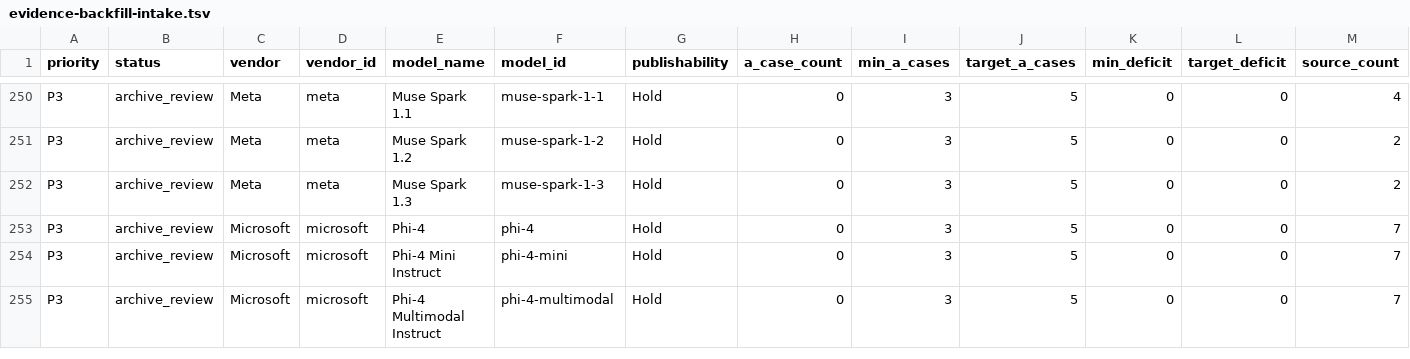
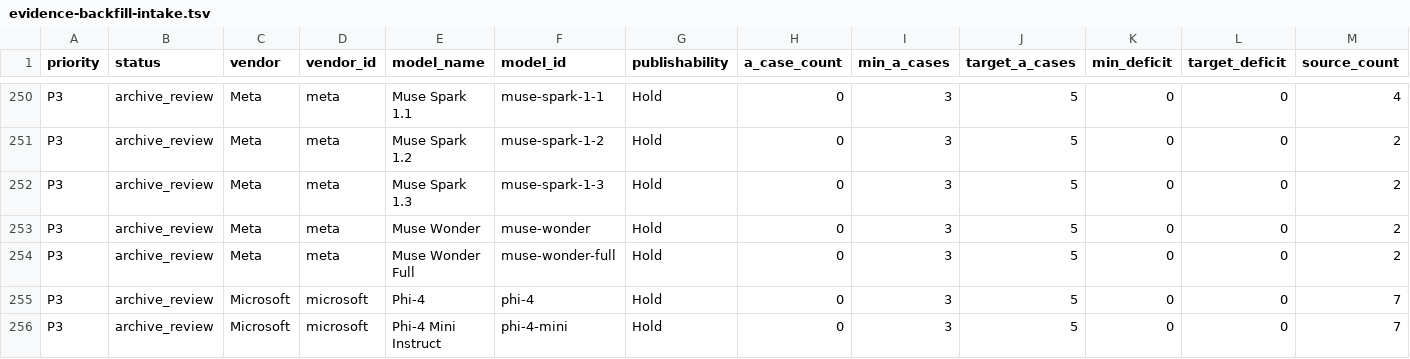
Before and after one commit to AL549984/model, a TSV file: work/evidence-backfill-intake.tsv, drawn as a sheet; only a part is shown, gaps mark what is left out; the shorter side is filled out with more unchanged rows; rows hold the shown columns only; the diff names each change by its address in the sheet, - before the commit and + after, or states it on an @@ line.

Commit message:
chore: update Model Atlas data

```diff
--- a/work/evidence-backfill-intake.tsv
+++ b/work/evidence-backfill-intake.tsv
+row 253: P3 | archive_review | Meta | meta | Muse Wonder | muse-wonder | Hold | 0 | 3 | 5 | 0 | 0 | 2
+row 254: P3 | archive_review | Meta | meta | Muse Wonder Full | muse-wonder-full | Hold | 0 | 3 | 5 | 0 | 0 | 2
```
Also changed, not shown: 8 other files.
